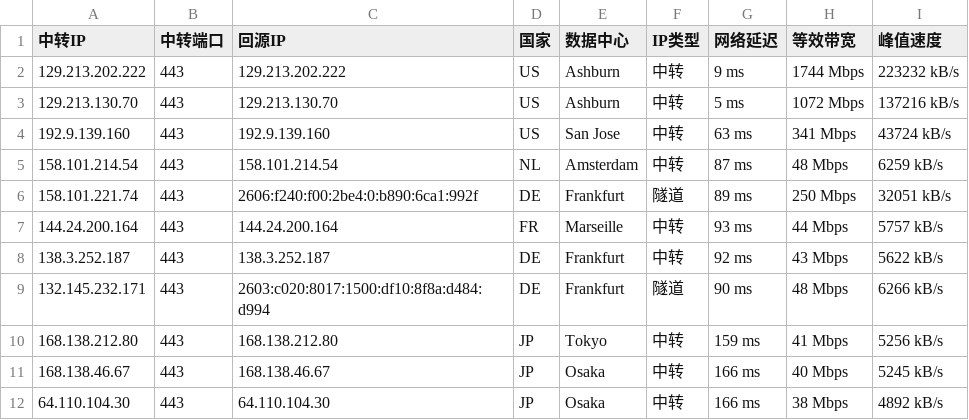
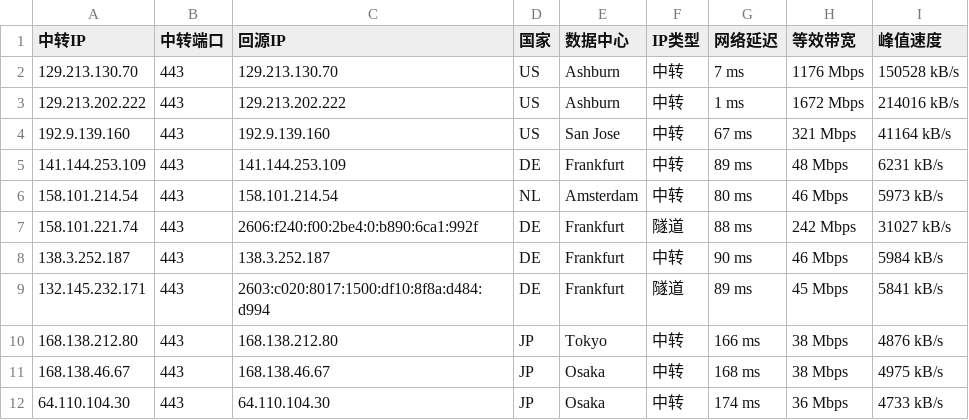
Before and after one commit to 520mmxx/CF-PROXYIP, a CSV file: latest.csv, drawn as a sheet; only a part is shown; the diff covers the shown part only.

```diff
--- a/latest.csv
+++ b/latest.csv
@@ -1,12 +1,12 @@
 中转IP,中转端口,回源IP,国家,数据中心,IP类型,网络延迟,等效带宽,峰值速度
-129.213.202.222,443,129.213.202.222,US,Ashburn,中转,9 ms,1744 Mbps,223232 kB/s
-129.213.130.70,443,129.213.130.70,US,Ashburn,中转,5 ms,1072 Mbps,137216 kB/s
-192.9.139.160,443,192.9.139.160,US,San Jose,中转,63 ms,341 Mbps,43724 kB/s
-158.101.214.54,443,158.101.214.54,NL,Amsterdam,中转,87 ms,48 Mbps,6259 kB/s
-158.101.221.74,443,2606:f240:f00:2be4:0:b890:6ca1:992f,DE,Frankfurt,隧道,89 ms,250 Mbps,32051 kB/s
-144.24.200.164,443,144.24.200.164,FR,Marseille,中转,93 ms,44 Mbps,5757 kB/s
-138.3.252.187,443,138.3.252.187,DE,Frankfurt,中转,92 ms,43 Mbps,5622 kB/s
-132.145.232.171,443,2603:c020:8017:1500:df10:8f8a:d484:d994,DE,Frankfurt,隧道,90 ms,48 Mbps,6266 kB/s
-168.138.212.80,443,168.138.212.80,JP,Tokyo,中转,159 ms,41 Mbps,5256 kB/s
-168.138.46.67,443,168.138.46.67,JP,Osaka,中转,166 ms,40 Mbps,5245 kB/s
-64.110.104.30,443,64.110.104.30,JP,Osaka,中转,166 ms,38 Mbps,4892 kB/s
+129.213.130.70,443,129.213.130.70,US,Ashburn,中转,7 ms,1176 Mbps,150528 kB/s
+129.213.202.222,443,129.213.202.222,US,Ashburn,中转,1 ms,1672 Mbps,214016 kB/s
+192.9.139.160,443,192.9.139.160,US,San Jose,中转,67 ms,321 Mbps,41164 kB/s
+141.144.253.109,443,141.144.253.109,DE,Frankfurt,中转,89 ms,48 Mbps,6231 kB/s
+158.101.214.54,443,158.101.214.54,NL,Amsterdam,中转,80 ms,46 Mbps,5973 kB/s
+158.101.221.74,443,2606:f240:f00:2be4:0:b890:6ca1:992f,DE,Frankfurt,隧道,88 ms,242 Mbps,31027 kB/s
+138.3.252.187,443,138.3.252.187,DE,Frankfurt,中转,90 ms,46 Mbps,5984 kB/s
+132.145.232.171,443,2603:c020:8017:1500:df10:8f8a:d484:d994,DE,Frankfurt,隧道,89 ms,45 Mbps,5841 kB/s
+168.138.212.80,443,168.138.212.80,JP,Tokyo,中转,166 ms,38 Mbps,4876 kB/s
+168.138.46.67,443,168.138.46.67,JP,Osaka,中转,168 ms,38 Mbps,4975 kB/s
+64.110.104.30,443,64.110.104.30,JP,Osaka,中转,174 ms,36 Mbps,4733 kB/s
```
Also changed, not shown: 2 added rows, 3 removed rows and 12 edited cells elsewhere in this file.
